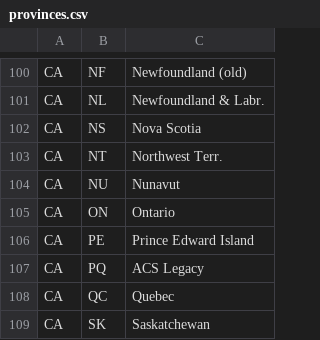
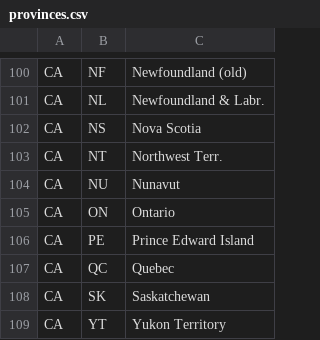
Before and after one commit to naasking/Recognizers.NET, a CSV file: Recognizers.Postal/provinces.csv, drawn as a sheet; only a part is shown, gaps mark what is left out; the shorter side is filled out with more unchanged rows.

```diff
--- a/Recognizers.Postal/provinces.csv
+++ b/Recognizers.Postal/provinces.csv
@@ -106,3 +106,2 @@ CA,ON,Ontario
 CA,PE,Prince Edward Island
-CA,PQ,ACS Legacy
 CA,QC,Quebec
```
Also changed, not shown: 2 other files.
